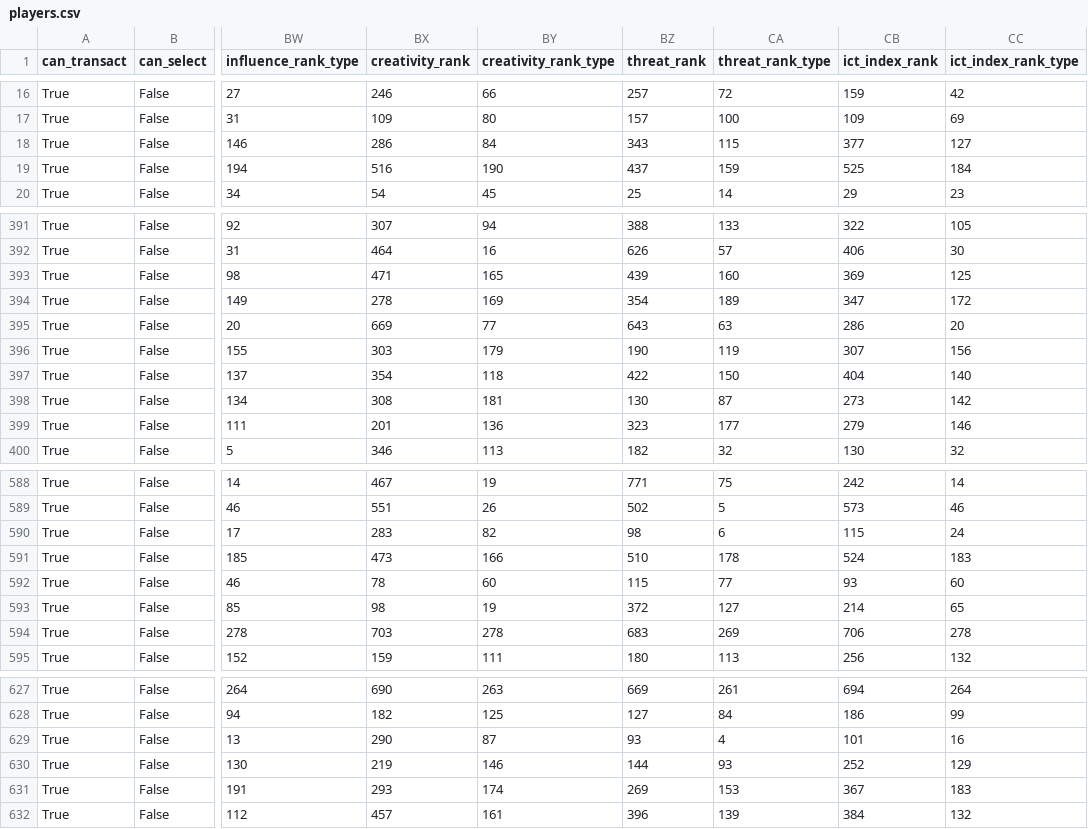
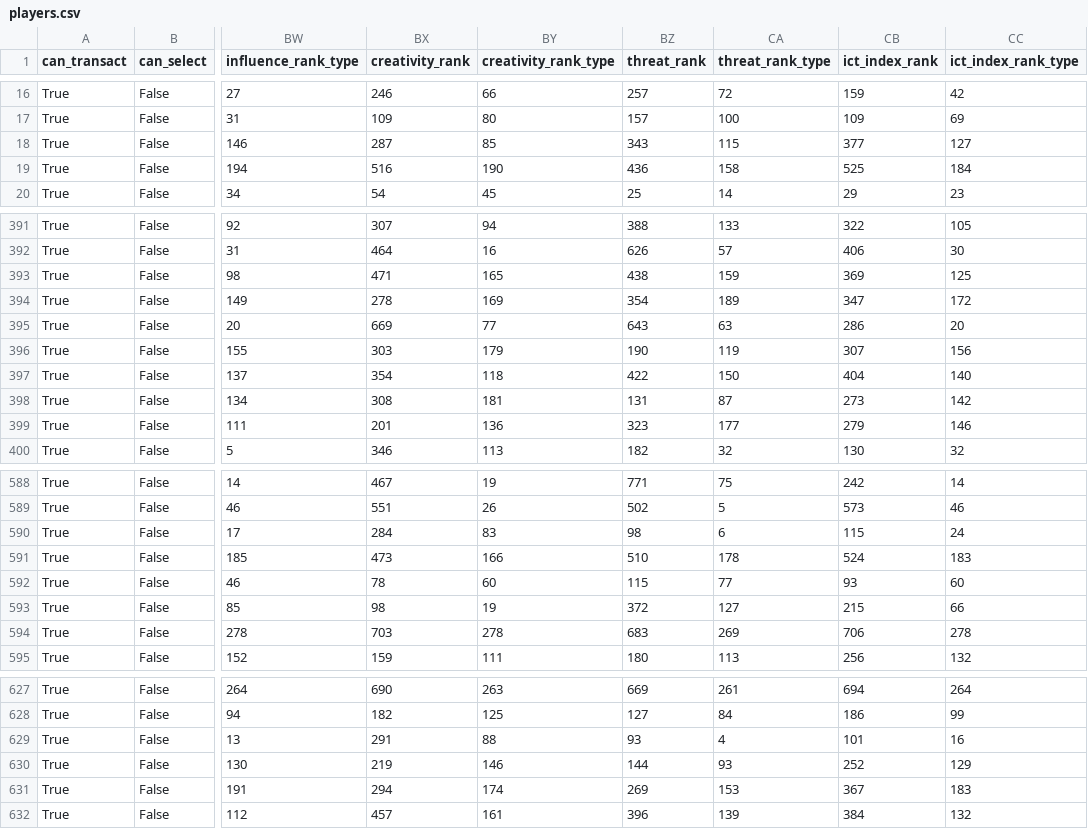
Before and after one commit to Theran500/fpl-data-automation, a CSV file: players.csv, drawn as a sheet; only a part is shown, gaps mark what is left out; the diff covers the shown part only; the diff names each change by its address in the sheet, - before the commit and + after, or states it on an @@ line.

```diff
--- a/players.csv
+++ b/players.csv
-BX18 (creativity_rank): 286
+BX18 (creativity_rank): 287
-BY18 (creativity_rank_type): 84
+BY18 (creativity_rank_type): 85
-BZ19 (threat_rank): 437
+BZ19 (threat_rank): 436
-CA19 (threat_rank_type): 159
+CA19 (threat_rank_type): 158
-BZ393 (threat_rank): 439
+BZ393 (threat_rank): 438
-CA393 (threat_rank_type): 160
+CA393 (threat_rank_type): 159
-BZ398 (threat_rank): 130
+BZ398 (threat_rank): 131
-BX590 (creativity_rank): 283
+BX590 (creativity_rank): 284
-BY590 (creativity_rank_type): 82
+BY590 (creativity_rank_type): 83
-CB593 (ict_index_rank): 214
+CB593 (ict_index_rank): 215
-CC593 (ict_index_rank_type): 65
+CC593 (ict_index_rank_type): 66
-BX629 (creativity_rank): 290
+BX629 (creativity_rank): 291
-BY629 (creativity_rank_type): 87
+BY629 (creativity_rank_type): 88
-BX631 (creativity_rank): 293
+BX631 (creativity_rank): 294
```
Also changed, not shown: 56 edited cells elsewhere in this file.
